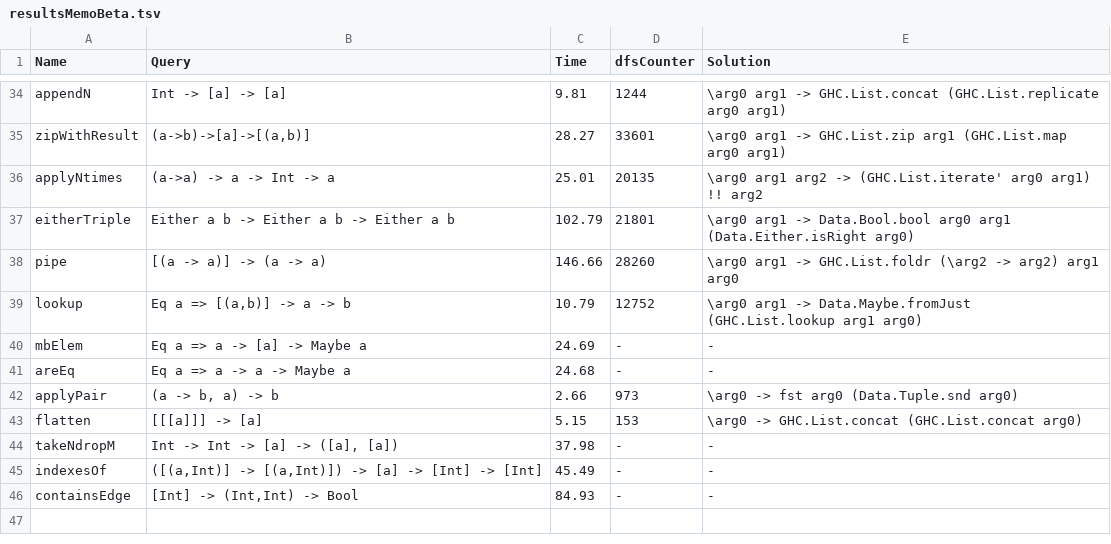
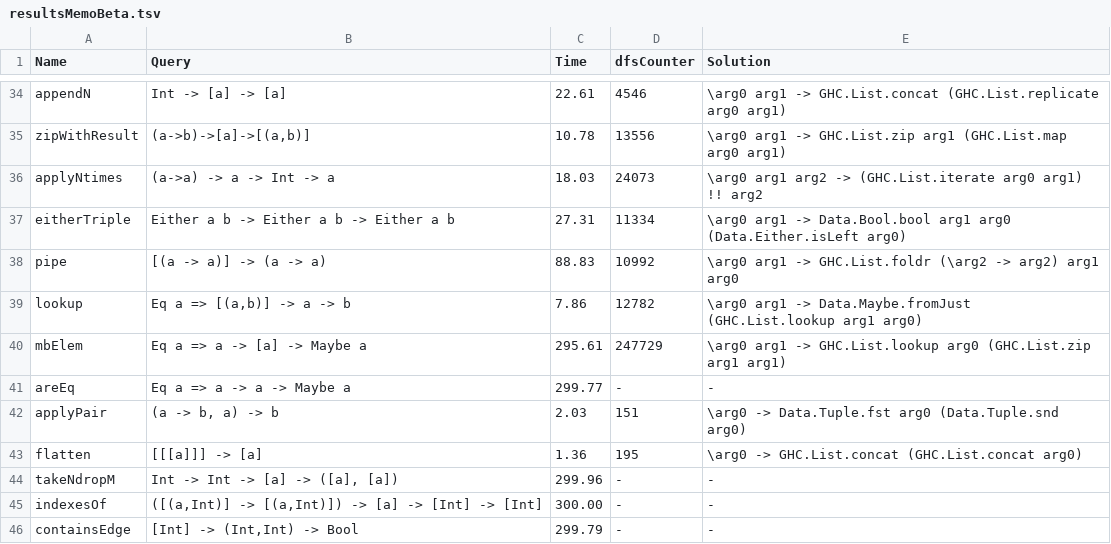
Before and after one commit to EpicOrange/hoogle_plus, a TSV file: top_down_testing/resultsMemoBeta.tsv, drawn as a sheet; only a part is shown, gaps mark what is left out; the diff covers the shown part only; the diff names each change by its address in the sheet, - before the commit and + after, or states it on an @@ line.

```diff
--- a/top_down_testing/resultsMemoBeta.tsv
+++ b/top_down_testing/resultsMemoBeta.tsv
-C34 (Time): 9.81
+C34 (Time): 22.61
-D34 (dfsCounter): 1244
+D34 (dfsCounter): 4546
-C35 (Time): 28.27
+C35 (Time): 10.78
-D35 (dfsCounter): 33601
+D35 (dfsCounter): 13556
-C36 (Time): 25.01
+C36 (Time): 18.03
-D36 (dfsCounter): 20135
+D36 (dfsCounter): 24073
-E36 (Solution): …arg2 -> (GHC.List.iterate' arg0 arg1)…
+E36 (Solution): …arg2 -> (GHC.List.iterate arg0 arg1)…
-C37 (Time): 102.79
+C37 (Time): 27.31
-D37 (dfsCounter): 21801
+D37 (dfsCounter): 11334
-E37 (Solution): …-> Data.Bool.bool arg0 arg1 (Data.Either.isRight arg0)
+E37 (Solution): …-> Data.Bool.bool arg1 arg0 (Data.Either.isLeft arg0)
-C38 (Time): 146.66
+C38 (Time): 88.83
-D38 (dfsCounter): 28260
+D38 (dfsCounter): 10992
-C39 (Time): 10.79
+C39 (Time): 7.86
-D39 (dfsCounter): 12752
+D39 (dfsCounter): 12782
-C40 (Time): 24.69
+C40 (Time): 295.61
-D40 (dfsCounter): -
+D40 (dfsCounter): 247729
-E40 (Solution): -
+E40 (Solution): \arg0 arg1 -> GHC.List.lookup arg0 (GHC.List.zip arg1 arg1)
-C41 (Time): 24.68
+C41 (Time): 299.77
-C42 (Time): 2.66
+C42 (Time): 2.03
-D42 (dfsCounter): 973
+D42 (dfsCounter): 151
-E42 (Solution): \arg0 -> fst arg0 (Data.Tuple.snd arg0)
+E42 (Solution): \arg0 -> Data.Tuple.fst arg0 (Data.Tuple.snd arg0)
-C43 (Time): 5.15
+C43 (Time): 1.36
-D43 (dfsCounter): 153
+D43 (dfsCounter): 195
-C44 (Time): 37.98
+C44 (Time): 299.96
-C45 (Time): 45.49
+C45 (Time): 300.00
-C46 (Time): 84.93
+C46 (Time): 299.79
```
Also changed, not shown: 64 edited cells elsewhere in this file, top_down_testing/resultsMemoBetaOff.tsv, 10 other files.
